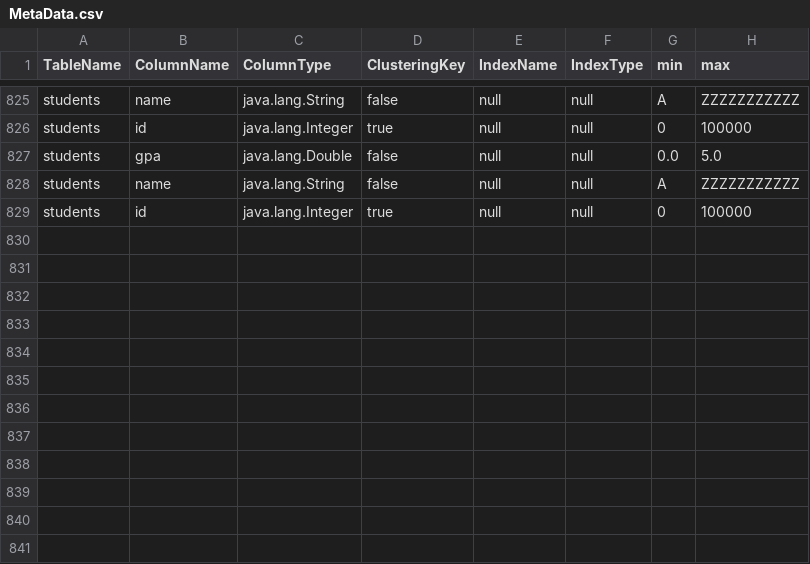
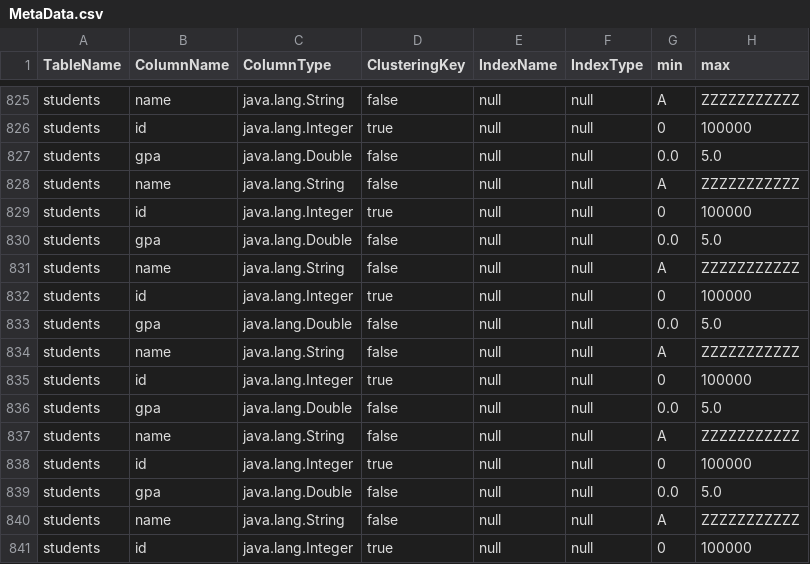
Before and after one commit to alysantino/Database, a CSV file: bin/main/resources/MetaData.csv, drawn as a sheet; only a part is shown, gaps mark what is left out; the diff names each change by its address in the sheet, - before the commit and + after, or states it on an @@ line.

```diff
--- a/bin/main/resources/MetaData.csv
+++ b/bin/main/resources/MetaData.csv
+row 830: students | gpa | java.lang.Double | false | null | null | 0.0 | 5.0
+row 831: students | name | java.lang.String | false | null | null | A | ZZZZZZZZZZZ
+row 832: students | id | java.lang.Integer | true | null | null | 0 | 100000
+row 833: students | gpa | java.lang.Double | false | null | null | 0.0 | 5.0
+row 834: students | name | java.lang.String | false | null | null | A | ZZZZZZZZZZZ
+row 835: students | id | java.lang.Integer | true | null | null | 0 | 100000
+row 836: students | gpa | java.lang.Double | false | null | null | 0.0 | 5.0
+row 837: students | name | java.lang.String | false | null | null | A | ZZZZZZZZZZZ
+row 838: students | id | java.lang.Integer | true | null | null | 0 | 100000
+row 839: students | gpa | java.lang.Double | false | null | null | 0.0 | 5.0
+row 840: students | name | java.lang.String | false | null | null | A | ZZZZZZZZZZZ
+row 841: students | id | java.lang.Integer | true | null | null | 0 | 100000
```
Also changed, not shown: src/main/resources/MetaData.csv, 2 other files.
